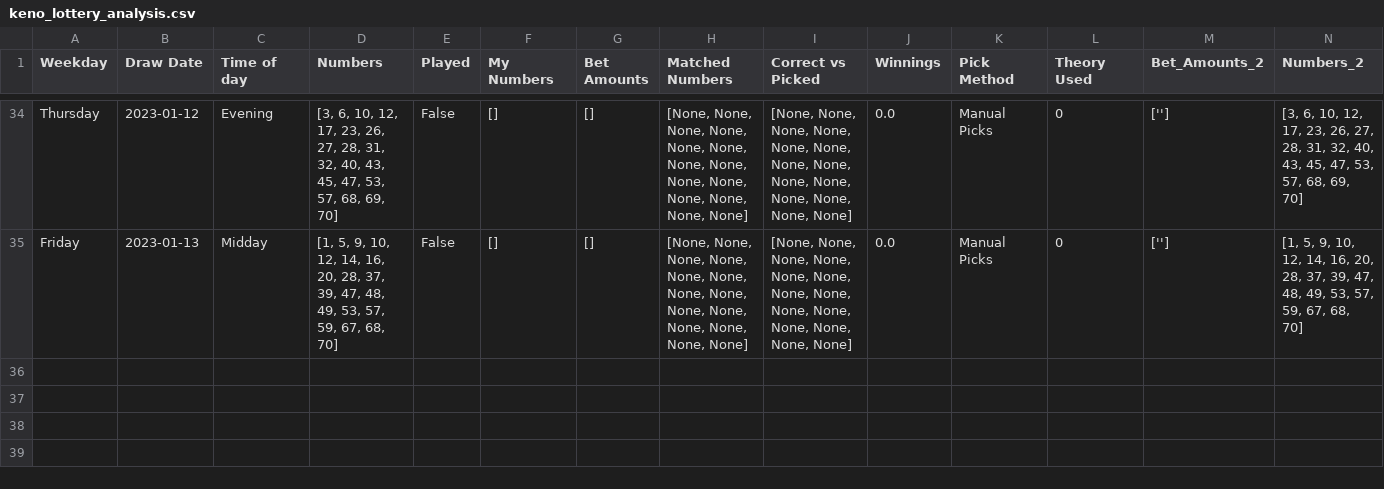
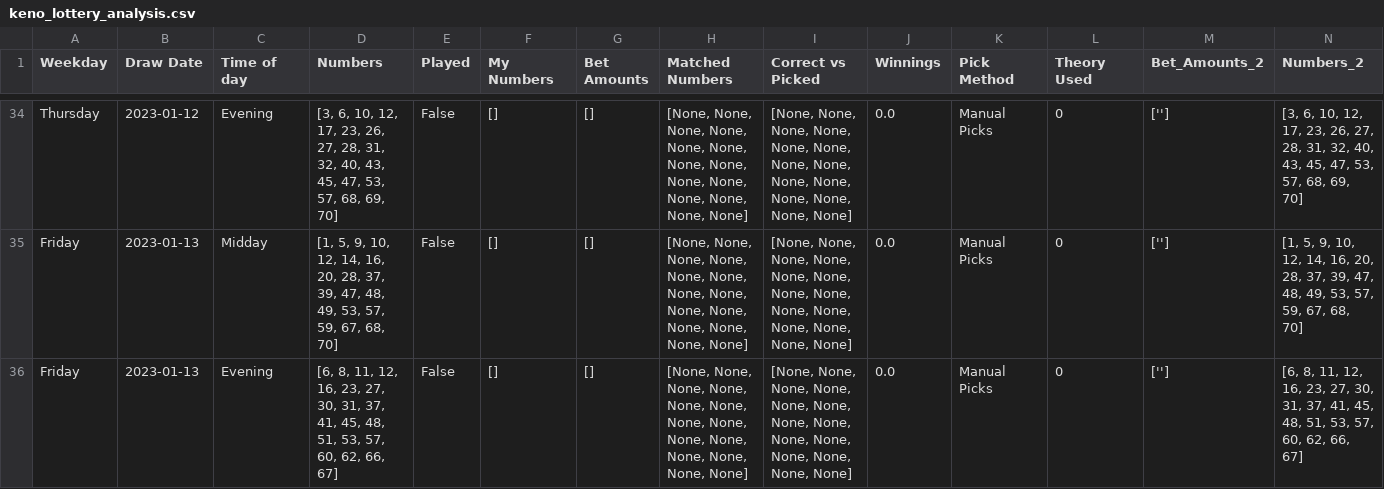
Before and after one commit to Peterstangolis/lottery_tracking_dashboard, a CSV file: data/keno_lottery_analysis.csv, drawn as a sheet; only a part is shown, gaps mark what is left out; rows hold the shown columns only; the diff names each change by its address in the sheet, - before the commit and + after, or states it on an @@ line.

```diff
--- a/data/keno_lottery_analysis.csv
+++ b/data/keno_lottery_analysis.csv
+row 36: Friday | 2023-01-13 | Evening | [6, 8, 11, 12, 16, 23, 27, 30, 31, 37, 41, 45, 48, 51, 53, 57, 60, 62, 66, 67] | False | [] | [] | [None, None, None, None, None, None, None, None, None, None, None, None, None, None] | [None, None, None, None, None, None, None, None, None, None, None, None, None, None] | 0.0 | Manual Picks | 0 | [''] | [6, 8, 11, 12, 16, 23, 27, 30, 31, 37, 41, 45, 48, 51, 53, 57, 60, 62, 66, 67]
```
Also changed, not shown: data/keno_lottery_stats.csv, data/lottery_num_tracking.csv, 1 other file.
